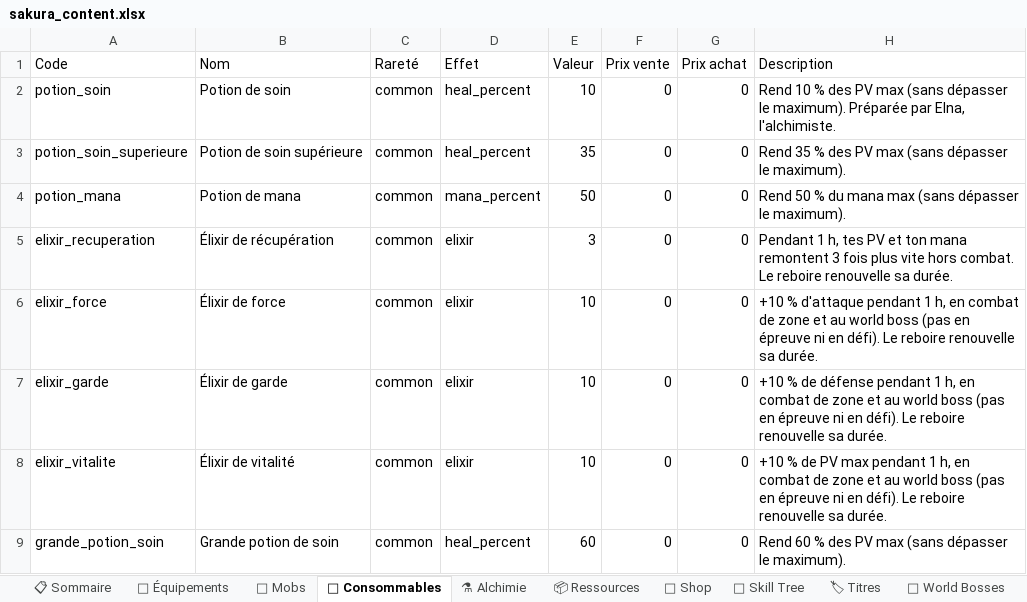
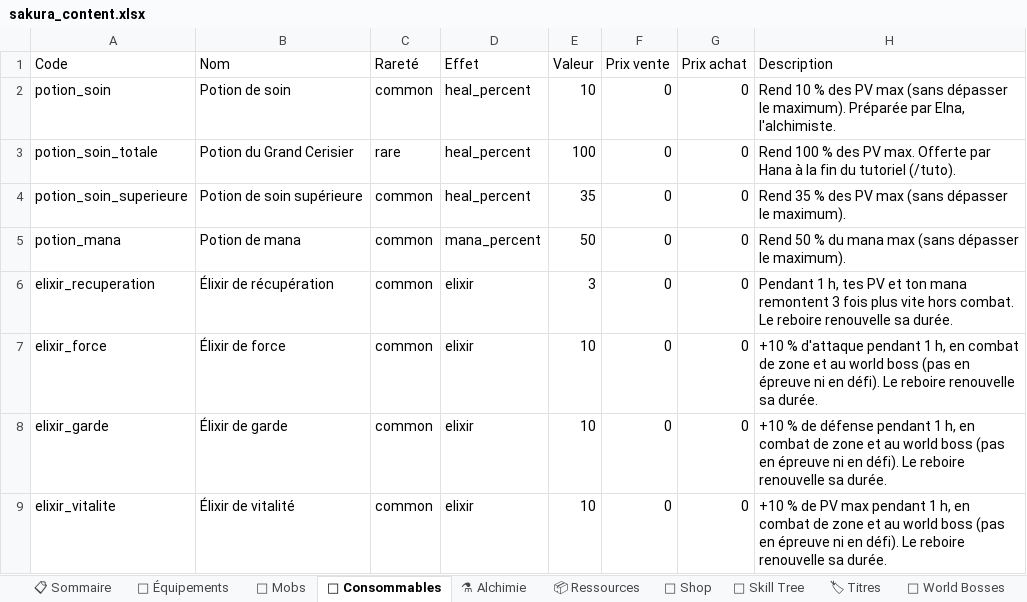
Before and after one commit to AltanDURAN/SakuraLeveling, an Excel workbook: docs/sakura_content.xlsx, sheet 🧪 Consommables, drawn as a sheet; only a part is shown; the shorter side is filled out with more unchanged rows; values as stored, in another font and other column widths than the file's, no cell formats; the diff names each change by its address in the sheet, - before the commit and + after, or states it on an @@ line.

```diff
--- a/docs/sakura_content.xlsx (sheet 🧪 Consommables)
+++ b/docs/sakura_content.xlsx (sheet 🧪 Consommables)
+row 3: potion_soin_totale | Potion du Grand Cerisier | rare | heal_percent | 100 | 0 | 0 | Rend 100 % des PV max. Offerte par Hana à la fin du tutoriel (/tuto).
```
Also changed, not shown: sheet 📋 Sommaire, cell formats, 16 other files.
